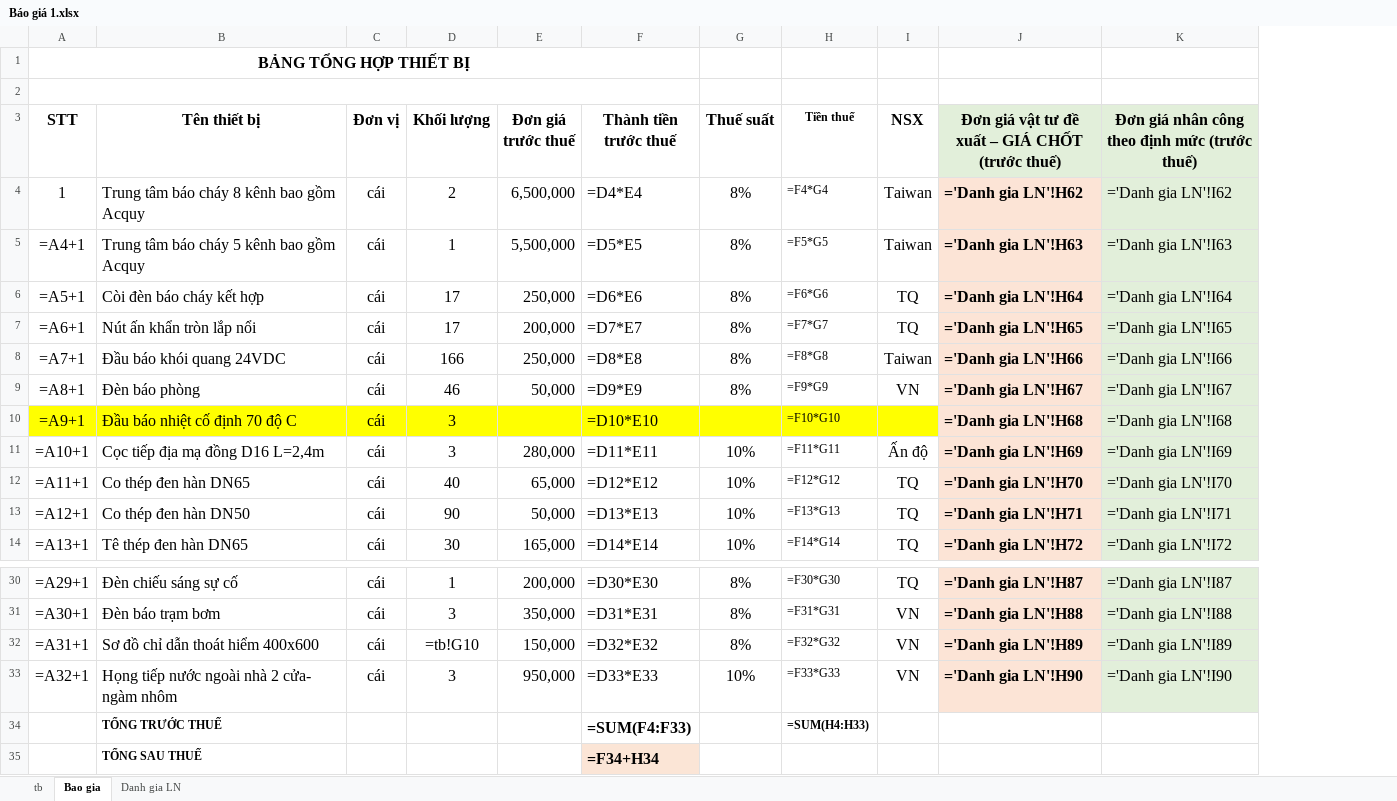
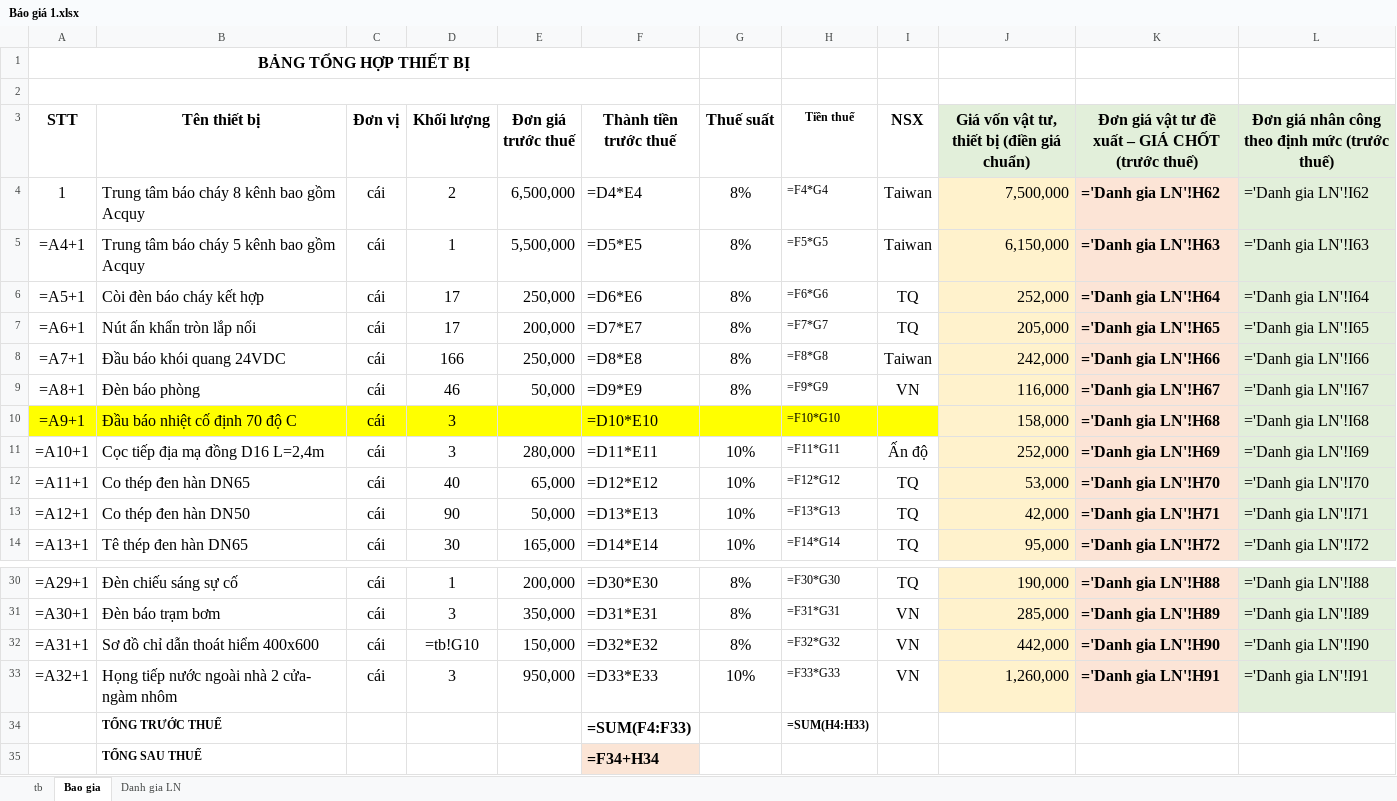
Before and after one commit to thaihoa89qb-del/ClaudeCloud, an Excel workbook: Báo giá 1.xlsx, sheet Bao gia, drawn as a sheet; only a part is shown, gaps mark what is left out; values as stored, in another font and other column widths than the file's, no borders; formulas without a stored value are shown as written; addresses are those after the commit; the diff covers the shown part only; the diff names each change by its address in the sheet, - before the commit and + after, or states it on an @@ line.

```diff
--- a/Báo giá 1.xlsx (sheet Bao gia)
+++ b/Báo giá 1.xlsx (sheet Bao gia)
+column J, rows 3-14: Giá vốn vật tư, thiết bị (điền giá chuẩn) | 7,500,000 | 6,150,000 | 252,000 | 205,000 | 242,000 | 116,000 | 158,000 | 252,000 | 53,000 | 42,000 | 95,000; rows 30-33: 190,000 | 285,000 | 442,000 | 1,260,000
-K30: ='Danh gia LN'!H87
+K30: ='Danh gia LN'!H88
-L30: ='Danh gia LN'!I87
+L30: ='Danh gia LN'!I88
-K31: ='Danh gia LN'!H88
+K31: ='Danh gia LN'!H89
-L31: ='Danh gia LN'!I88
+L31: ='Danh gia LN'!I89
-K32: ='Danh gia LN'!H89
+K32: ='Danh gia LN'!H90
-L32: ='Danh gia LN'!I89
+L32: ='Danh gia LN'!I90
-K33: ='Danh gia LN'!H90
+K33: ='Danh gia LN'!H91
-L33: ='Danh gia LN'!I90
+L33: ='Danh gia LN'!I91
```
Also changed, not shown: 30 edited cells and cell formats elsewhere in this sheet, sheet Danh gia LN, sheet tb, Báo giá 2.xlsx.
